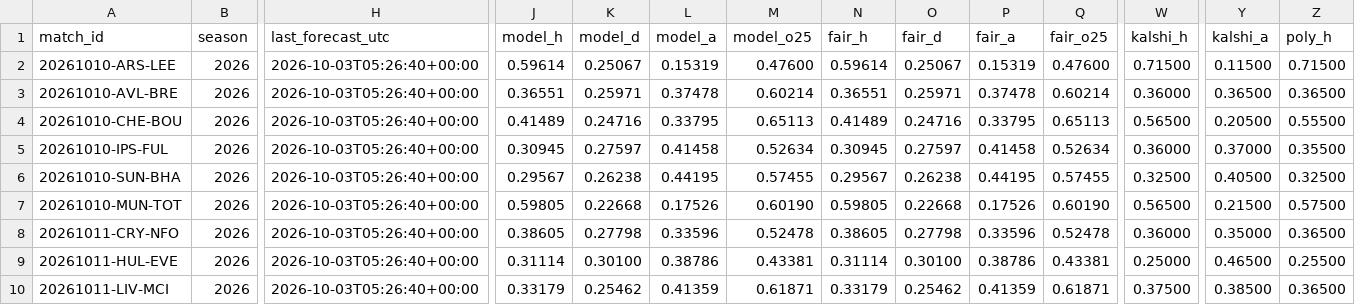
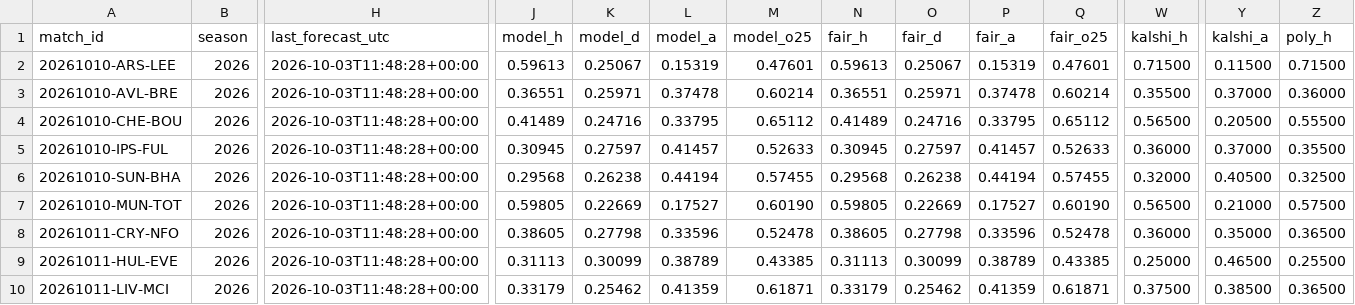
Before and after one commit to mahmedken/betting-analytics, a CSV file: data/ledger/predictions.csv, drawn as a sheet; only a part is shown, gaps mark what is left out; the diff covers the shown part only; the diff names each change by its address in the sheet, - before the commit and + after, or states it on an @@ line.

```diff
--- a/data/ledger/predictions.csv
+++ b/data/ledger/predictions.csv
-H2:H10 (last_forecast_utc): 2026-10-03T05:26:40+00:00
+H2:H10 (last_forecast_utc): 2026-10-03T11:48:28+00:00
-J2 (model_h): 0.59614
+J2 (model_h): 0.59613
-M2 (model_o25): 0.47600
+M2 (model_o25): 0.47601
-N2 (fair_h): 0.59614
+N2 (fair_h): 0.59613
-Q2 (fair_o25): 0.47600
+Q2 (fair_o25): 0.47601
-W3 (kalshi_h): 0.36000
+W3 (kalshi_h): 0.35500
-Y3 (kalshi_a): 0.36500
+Y3 (kalshi_a): 0.37000
-Z3 (poly_h): 0.36500
+Z3 (poly_h): 0.36000
-M4 (model_o25): 0.65113
+M4 (model_o25): 0.65112
-Q4 (fair_o25): 0.65113
+Q4 (fair_o25): 0.65112
-L5 (model_a): 0.41458
+L5 (model_a): 0.41457
-M5 (model_o25): 0.52634
+M5 (model_o25): 0.52633
-P5 (fair_a): 0.41458
+P5 (fair_a): 0.41457
-Q5 (fair_o25): 0.52634
+Q5 (fair_o25): 0.52633
-J6 (model_h): 0.29567
+J6 (model_h): 0.29568
-L6 (model_a): 0.44195
+L6 (model_a): 0.44194
-N6 (fair_h): 0.29567
+N6 (fair_h): 0.29568
-P6 (fair_a): 0.44195
+P6 (fair_a): 0.44194
-W6 (kalshi_h): 0.32500
+W6 (kalshi_h): 0.32000
-K7 (model_d): 0.22668
+K7 (model_d): 0.22669
-L7 (model_a): 0.17526
+L7 (model_a): 0.17527
-O7 (fair_d): 0.22668
+O7 (fair_d): 0.22669
-P7 (fair_a): 0.17526
+P7 (fair_a): 0.17527
-Y7 (kalshi_a): 0.21500
+Y7 (kalshi_a): 0.21000
-J9 (model_h): 0.31114
+J9 (model_h): 0.31113
-K9 (model_d): 0.30100
+K9 (model_d): 0.30099
-L9 (model_a): 0.38786
+L9 (model_a): 0.38789
-M9 (model_o25): 0.43381
+M9 (model_o25): 0.43385
-N9 (fair_h): 0.31114
+N9 (fair_h): 0.31113
-O9 (fair_d): 0.30100
+O9 (fair_d): 0.30099
-P9 (fair_a): 0.38786
+P9 (fair_a): 0.38789
-Q9 (fair_o25): 0.43381
+Q9 (fair_o25): 0.43385
```
Also changed, not shown: 1 added row and 64 edited cells elsewhere in this file, data/ledger/afcon_predictions.csv, 9 other files.
